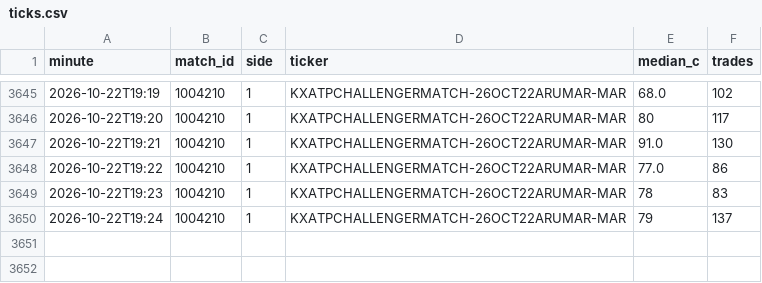
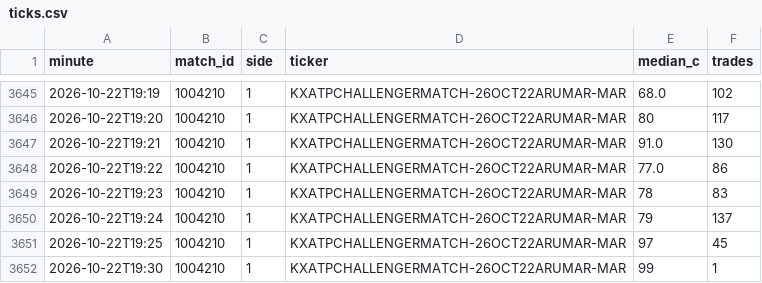
Before and after one commit to Teemotaij/KalshiWatch, a CSV file: ticks.csv, drawn as a sheet; only a part is shown, gaps mark what is left out; the diff names each change by its address in the sheet, - before the commit and + after, or states it on an @@ line.

```diff
--- a/ticks.csv
+++ b/ticks.csv
+row 3651: 2026-10-22T19:25 | 1004210 | 1 | KXATPCHALLENGERMATCH-26OCT22ARUMAR-MAR | 97 | 45
+row 3652: 2026-10-22T19:30 | 1004210 | 1 | KXATPCHALLENGERMATCH-26OCT22ARUMAR-MAR | 99 | 1
```
Also changed, not shown: 1 other file.
